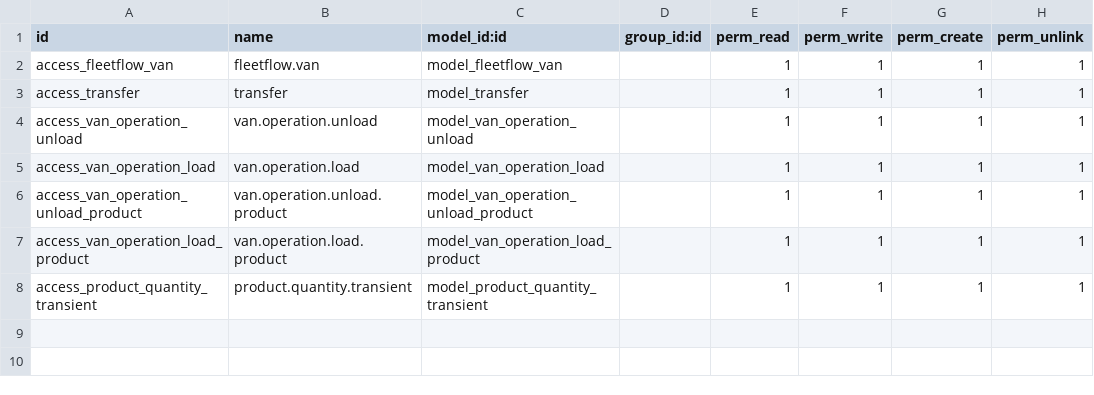
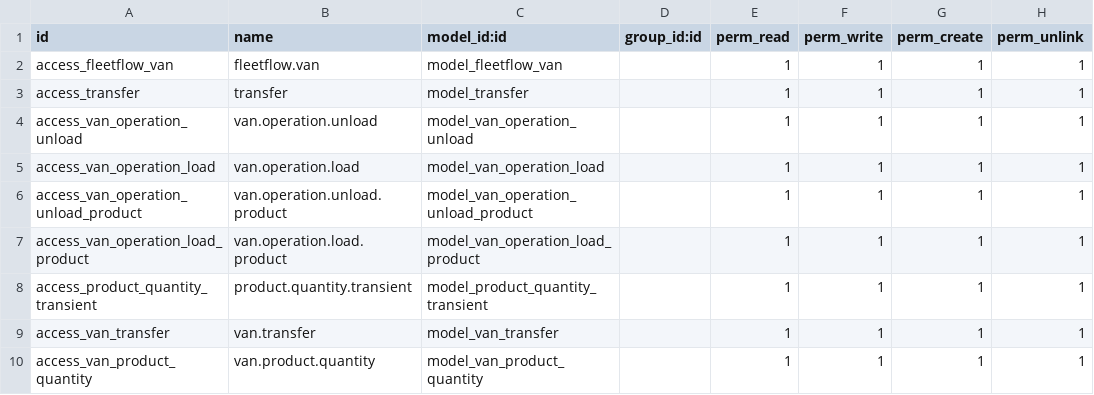
Before and after one commit to iamaliataie/myaddons, a CSV file: fleet_flow/security/ir.model.access.csv, drawn as a sheet.

Commit message:
Add the transfers wizard and page

```diff
--- a/fleet_flow/security/ir.model.access.csv
+++ b/fleet_flow/security/ir.model.access.csv
@@ -8 +8,3 @@ access_van_operation_load_product,van.operation.load.product,model_van_operation
 access_product_quantity_transient,product.quantity.transient,model_product_quantity_transient,,1,1,1,1
+access_van_transfer,van.transfer,model_van_transfer,,1,1,1,1
+access_van_product_quantity,van.product.quantity,model_van_product_quantity,,1,1,1,1
```
Also changed, not shown: 12 other files.
